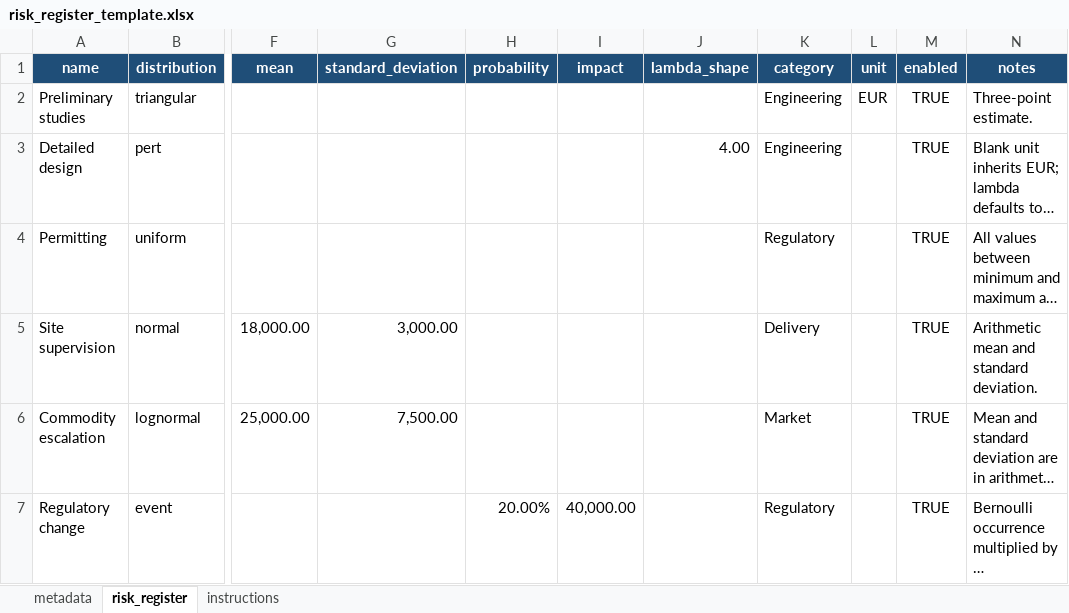
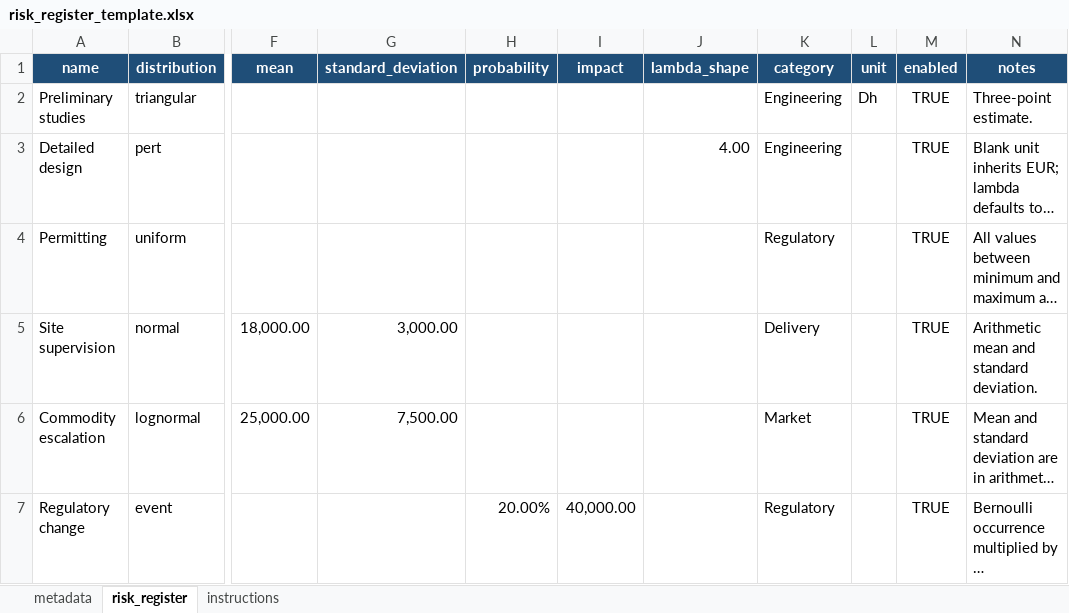
Before and after one commit to danielawaga/Monte-Carlo-Simulator, an Excel workbook: data/templates/risk_register_template.xlsx, sheet risk_register, drawn as a sheet; only a part is shown, gaps mark what is left out; long unchanged cells end in …; values as stored, in another font and other column widths than the file's, no borders; conditional formats not drawn; the diff names each change by its address in the sheet, - before the commit and + after, or states it on an @@ line.

```diff
--- a/data/templates/risk_register_template.xlsx (sheet risk_register)
+++ b/data/templates/risk_register_template.xlsx (sheet risk_register)
-L2 (unit): EUR
+L2 (unit): Dh
```
Also changed, not shown: sheet metadata, 29 other files.
